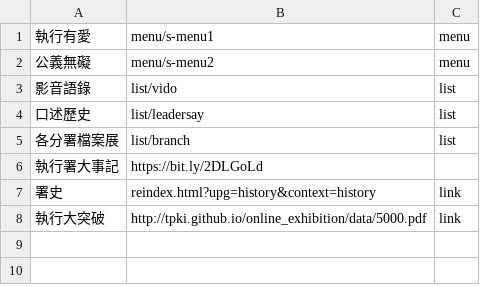
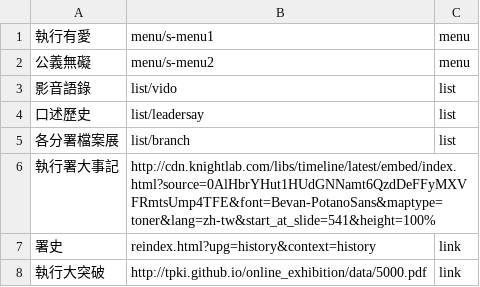
Before and after one commit to tpki/online_exhibition, a CSV file: data/m-menu.csv, drawn as a sheet.

Commit message:
Update m-menu.csv

```diff
--- a/data/m-menu.csv
+++ b/data/m-menu.csv
@@ -5,3 +5,3 @@
 各分署檔案展,list/branch,list
-執行署大事記,https://bit.ly/2DLGoLd
+執行署大事記,http://cdn.knightlab.com/libs/timeline/latest/embed/index.html?source=0AlHbrYHut1HUdGNNamt6QzdDeFFyMXVFRmtsUmp4TFE&font=Bevan-PotanoSans&maptype=toner&lang=zh-tw&start_at_slide=541&height=100%	
 署史,reindex.html?upg=history&context=history,link
```
